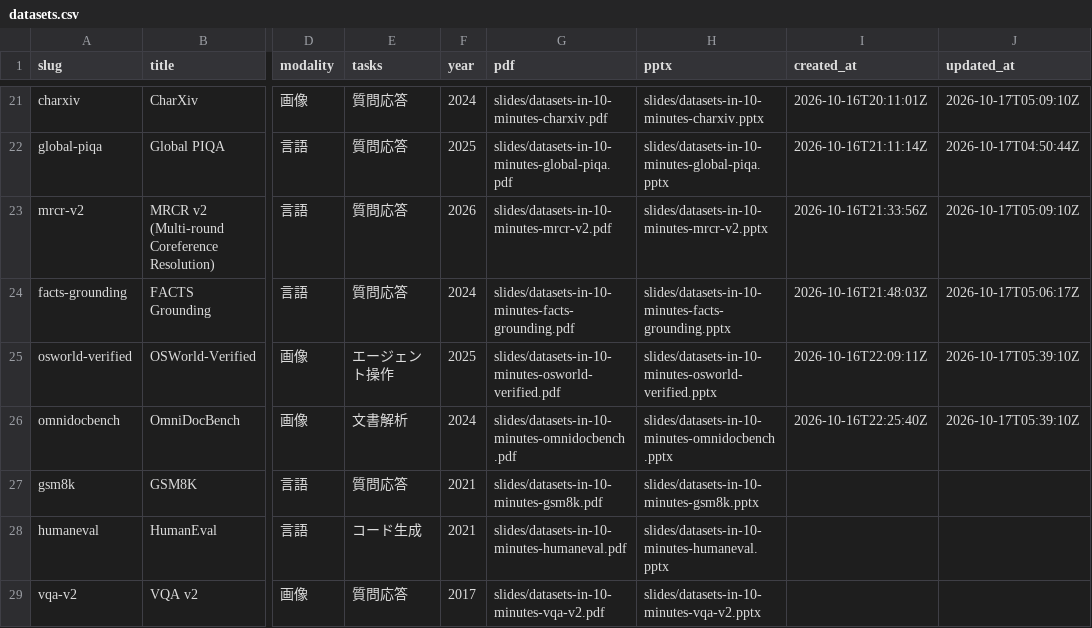
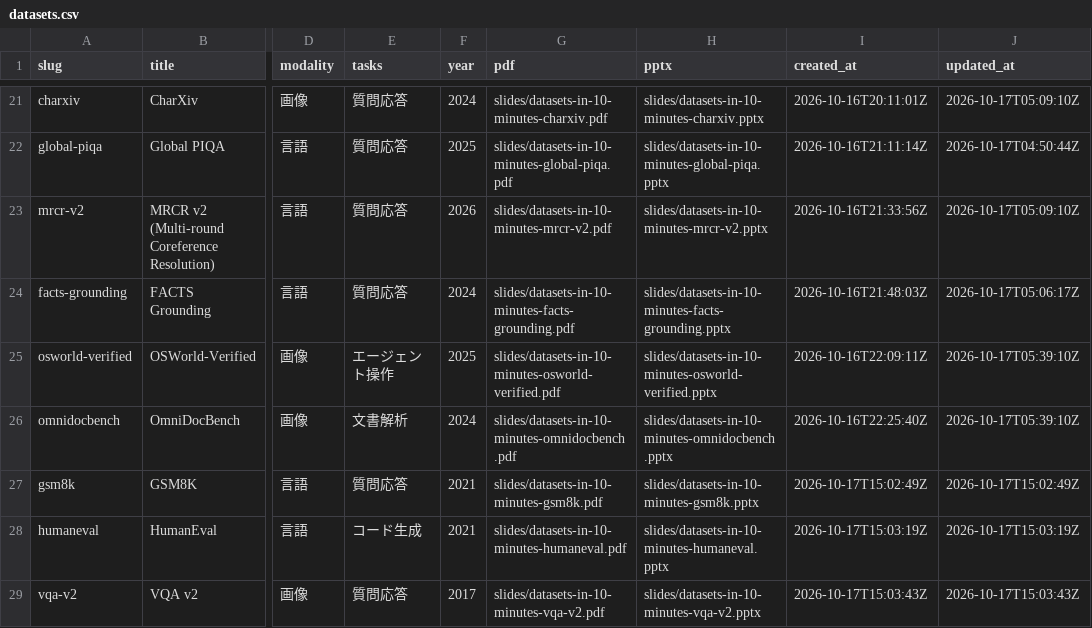
Before and after one commit to sasakiy84/datasets-in-10-minutes, a CSV file: site/datasets.csv, drawn as a sheet; only a part is shown, gaps mark what is left out; the diff names each change by its address in the sheet, - before the commit and + after, or states it on an @@ line.

```diff
--- a/site/datasets.csv
+++ b/site/datasets.csv
-I27 (created_at): (empty)
+I27 (created_at): 2026-10-17T15:02:49Z
-J27 (updated_at): (empty)
+J27 (updated_at): 2026-10-17T15:02:49Z
-I28 (created_at): (empty)
+I28 (created_at): 2026-10-17T15:03:19Z
-J28 (updated_at): (empty)
+J28 (updated_at): 2026-10-17T15:03:19Z
-I29 (created_at): (empty)
+I29 (created_at): 2026-10-17T15:03:43Z
-J29 (updated_at): (empty)
+J29 (updated_at): 2026-10-17T15:03:43Z
```
Also changed, not shown: 2 other files.
